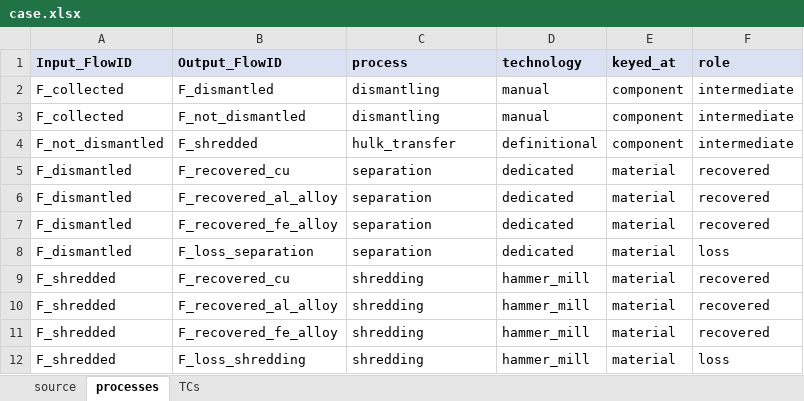
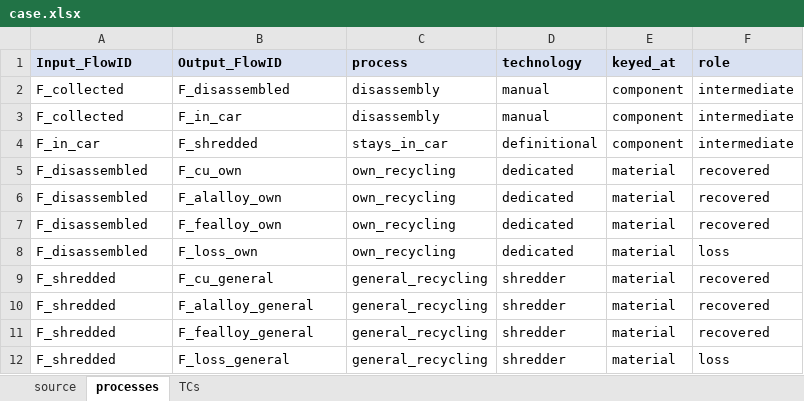
Before and after one commit to MattRoess/RAWCLICRecoveryModel, an Excel workbook: data_folder/bev_electronics_metals/input_data/case.xlsx, sheet processes, drawn as a sheet; values as stored, in another font and other column widths than the file's, no borders; the diff names each change by its address in the sheet, - before the commit and + after, or states it on an @@ line.

```diff
--- a/data_folder/bev_electronics_metals/input_data/case.xlsx (sheet processes)
+++ b/data_folder/bev_electronics_metals/input_data/case.xlsx (sheet processes)
-B2 (Output_FlowID): F_dismantled
+B2 (Output_FlowID): F_disassembled
-C2:C3 (process): dismantling
+C2:C3 (process): disassembly
-B3 (Output_FlowID): F_not_dismantled
+B3 (Output_FlowID): F_in_car
-A4 (Input_FlowID): F_not_dismantled
+A4 (Input_FlowID): F_in_car
-C4 (process): hulk_transfer
+C4 (process): stays_in_car
-A5:A8 (Input_FlowID): F_dismantled
+A5:A8 (Input_FlowID): F_disassembled
-B5 (Output_FlowID): F_recovered_cu
+B5 (Output_FlowID): F_cu_own
-C5:C8 (process): separation
+C5:C8 (process): own_recycling
-B6 (Output_FlowID): F_recovered_al_alloy
+B6 (Output_FlowID): F_alalloy_own
-B7 (Output_FlowID): F_recovered_fe_alloy
+B7 (Output_FlowID): F_fealloy_own
-B8 (Output_FlowID): F_loss_separation
+B8 (Output_FlowID): F_loss_own
-B9 (Output_FlowID): F_recovered_cu
+B9 (Output_FlowID): F_cu_general
-C9:C12 (process): shredding
+C9:C12 (process): general_recycling
-D9:D12 (technology): hammer_mill
+D9:D12 (technology): shredder
-B10 (Output_FlowID): F_recovered_al_alloy
+B10 (Output_FlowID): F_alalloy_general
-B11 (Output_FlowID): F_recovered_fe_alloy
+B11 (Output_FlowID): F_fealloy_general
-B12 (Output_FlowID): F_loss_shredding
+B12 (Output_FlowID): F_loss_general
```
Also changed, not shown: sheet TCs, 6 other files.
